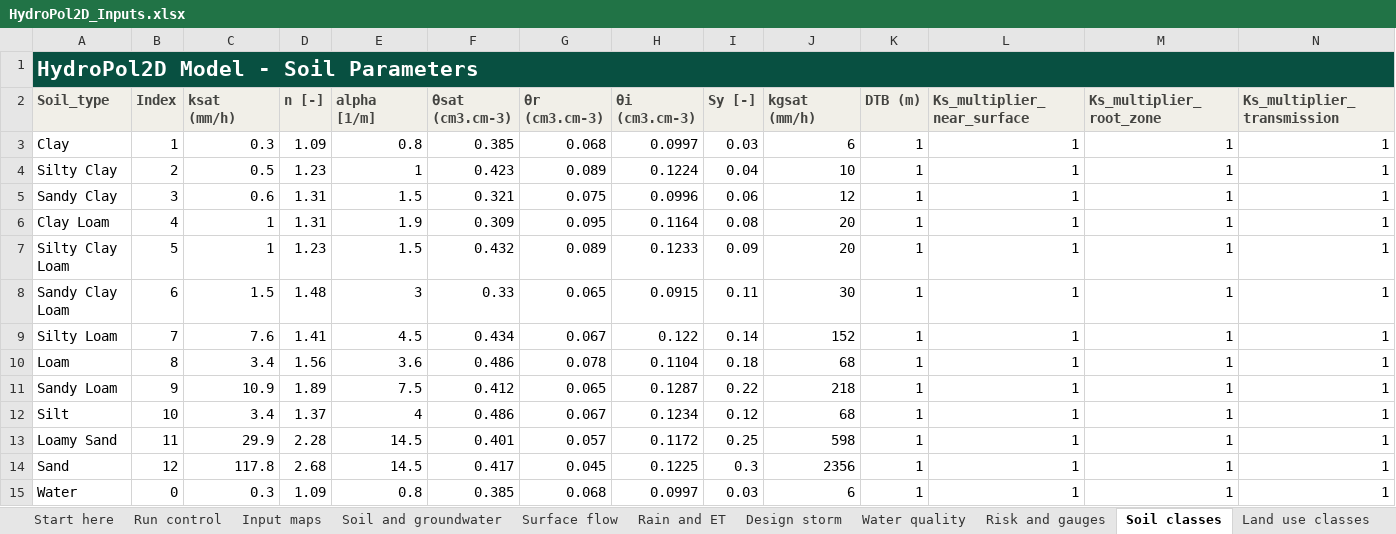
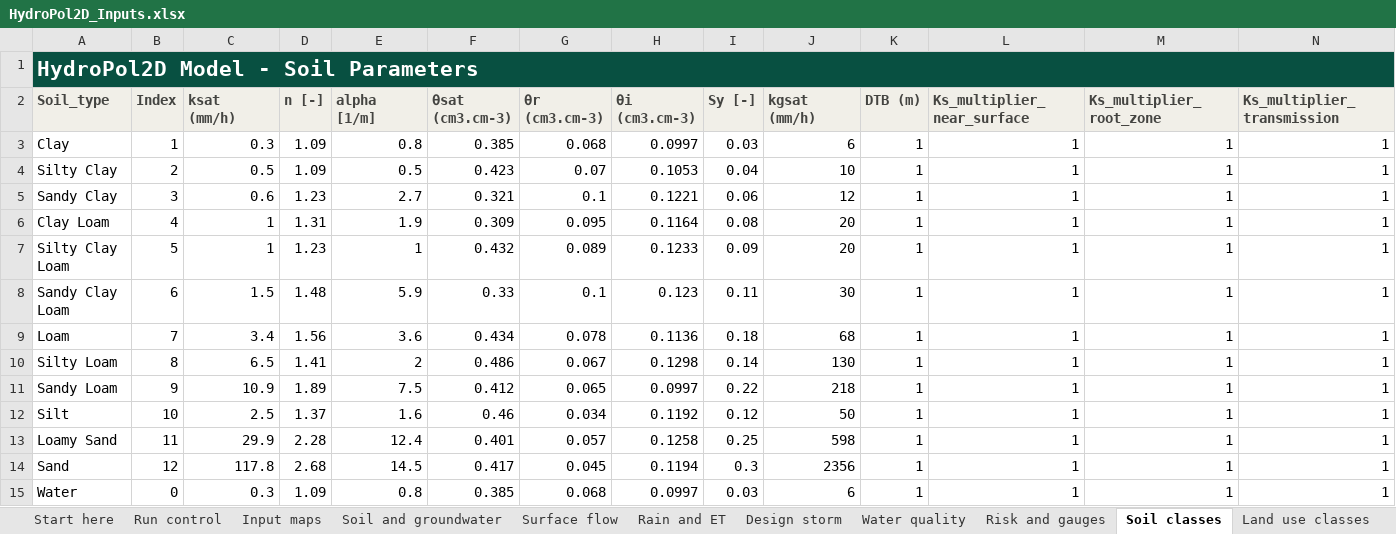
Before and after one commit to marcusnobrega-eng/HydroPol2D, an Excel workbook: Examples/Stanford/Input_Data_Sheets/HydroPol2D_Inputs.xlsx, sheet Soil classes, drawn as a sheet; only a part is shown; values as stored, in another font and other column widths than the file's, no borders; removed rows and columns are numbered as before the commit, all else as after; rows hold the shown columns only; the diff names each change by its address in the sheet, - before the commit and + after, or states it on an @@ line.

Commit message:
Soil tables: OpenLandMap codes and the Rawls / Carsel & Parrish values
Codes follow the OpenLandMap USDA texture legend (7 loam, 8 silt loam), which
the GEE export and the Case Builder use; the tables had 7 = silty loam and
8 = loam. Ksat and theta_sat are the Green-Ampt K and effective porosity of
Rawls et al. (1983, Table 2); n, alpha and theta_r are the class means of
Carsel and Parrish (1988, Tables 2-5); silt takes Ksat and theta_sat from
Carsel and Parrish. theta_i keeps each soil's starting effective saturation
(0.1; 0.15 silt loam; 0.2 silt, loamy sand, sand) and the aquifer Ksat stays
20 Ksat. The tables had drifted apart (the .m configs and the workbooks held
different values), and many values matched neither paper.

Changed together, so the two entry points agree: the three bypass configs
(Config, Stanford, Stanford 10 m), SOIL_parameters.xlsx and the Soil classes
tab of HydroPol2D_Inputs.xlsx (Input_Data_Sheets, Stanford, VTilted; VTilted
keeps its three validation soils). The workbooks were edited in the sheet XML,
so their logo and notes are unchanged. Checked in MATLAB: each Soil classes tab
reads as its SOIL_parameters.xlsx, each config equals its workbook, and
run_single_workbook_checks passes 3 of 3.

The Stanford soil map is all code 8, so Stanford now runs on silt loam
(before: loam).

Same values as the Studio and Case Builder defaults (2026-10-26).

```diff
--- a/Examples/Stanford/Input_Data_Sheets/HydroPol2D_Inputs.xlsx (sheet Soil classes)
+++ b/Examples/Stanford/Input_Data_Sheets/HydroPol2D_Inputs.xlsx (sheet Soil classes)
-D4 (n [-]): 1.23
+D4 (n [-]): 1.09
-E4 (alpha [1/m]): 1
+E4 (alpha [1/m]): 0.5
-G4 (θr (cm3.cm-3)): 0.089
+G4 (θr (cm3.cm-3)): 0.07
-H4 (θi (cm3.cm-3)): 0.1224
+H4 (θi (cm3.cm-3)): 0.1053
-D5 (n [-]): 1.31
+D5 (n [-]): 1.23
-E5 (alpha [1/m]): 1.5
+E5 (alpha [1/m]): 2.7
-G5 (θr (cm3.cm-3)): 0.075
+G5 (θr (cm3.cm-3)): 0.1
-H5 (θi (cm3.cm-3)): 0.0996
+H5 (θi (cm3.cm-3)): 0.1221
-E7 (alpha [1/m]): 1.5
+E7 (alpha [1/m]): 1
-E8 (alpha [1/m]): 3
+E8 (alpha [1/m]): 5.9
-G8 (θr (cm3.cm-3)): 0.065
+G8 (θr (cm3.cm-3)): 0.1
-H8 (θi (cm3.cm-3)): 0.0915
+H8 (θi (cm3.cm-3)): 0.123
-row 9: Silty Loam | 7 | 7.6 | 1.41 | 4.5 | 0.434 | 0.067 | 0.122 | 0.14 | 152 | 1 | 1 | 1 | 1
-B9 (Index): 8
+B9 (Index): 7
-F9 (θsat (cm3.cm-3)): 0.486
+F9 (θsat (cm3.cm-3)): 0.434
-H9 (θi (cm3.cm-3)): 0.1104
+H9 (θi (cm3.cm-3)): 0.1136
+row 10: Silty Loam | 8 | 6.5 | 1.41 | 2 | 0.486 | 0.067 | 0.1298 | 0.14 | 130 | 1 | 1 | 1 | 1
-H11 (θi (cm3.cm-3)): 0.1287
+H11 (θi (cm3.cm-3)): 0.0997
-C12 (ksat (mm/h)): 3.4
+C12 (ksat (mm/h)): 2.5
-E12 (alpha [1/m]): 4
+E12 (alpha [1/m]): 1.6
-F12 (θsat (cm3.cm-3)): 0.486
+F12 (θsat (cm3.cm-3)): 0.46
-G12 (θr (cm3.cm-3)): 0.067
+G12 (θr (cm3.cm-3)): 0.034
-H12 (θi (cm3.cm-3)): 0.1234
+H12 (θi (cm3.cm-3)): 0.1192
-J12 (kgsat (mm/h)): 68
+J12 (kgsat (mm/h)): 50
-E13 (alpha [1/m]): 14.5
+E13 (alpha [1/m]): 12.4
-H13 (θi (cm3.cm-3)): 0.1172
+H13 (θi (cm3.cm-3)): 0.1258
-H14 (θi (cm3.cm-3)): 0.1225
+H14 (θi (cm3.cm-3)): 0.1194
```
Also changed, not shown: Examples/Stanford/Input_Data_Sheets/SOIL_parameters.xlsx, Examples/VTilted_Excel/Input_Data_Sheets/HydroPol2D_Inputs.xlsx, 6 other files.
